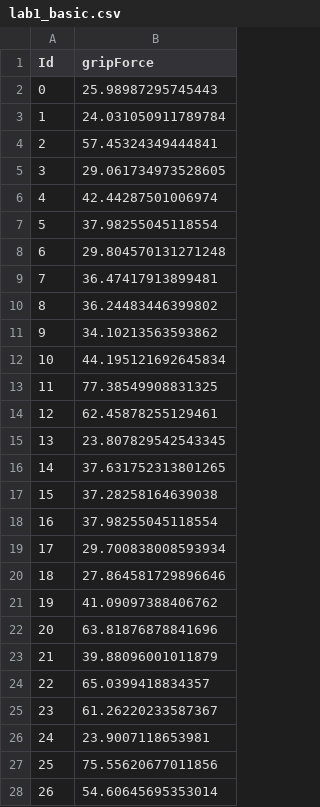
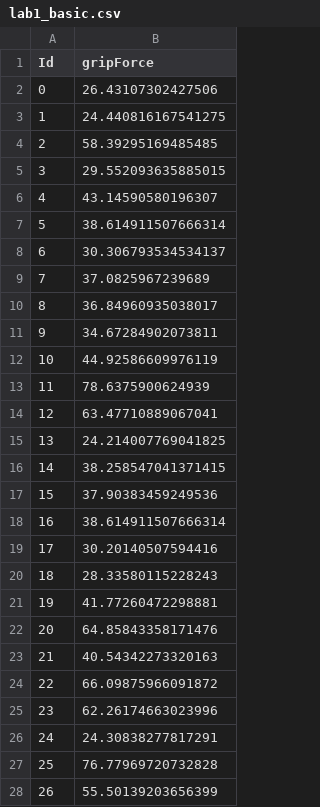
Before and after one commit to liuutin9/Introduction_to_Machine_Learning, a CSV file: Lab1/lab1_basic.csv, drawn as a sheet; only a part is shown; the diff covers the shown part only.

```diff
--- a/Lab1/lab1_basic.csv
+++ b/Lab1/lab1_basic.csv
@@ -1,28 +1,28 @@
 Id,gripForce
-0,25.98987295745443
-1,24.031050911789784
-2,57.45324349444841
-3,29.061734973528605
-4,42.44287501006974
-5,37.98255045118554
-6,29.804570131271248
-7,36.47417913899481
-8,36.24483446399802
-9,34.10213563593862
-10,44.195121692645834
-11,77.38549908831325
-12,62.45878255129461
-13,23.807829542543345
-14,37.631752313801265
-15,37.28258164639038
-16,37.98255045118554
-17,29.700838008593934
-18,27.864581729896646
-19,41.09097388406762
-20,63.81876878841696
-21,39.88096001011879
-22,65.0399418834357
-23,61.26220233587367
-24,23.9007118653981
-25,75.55620677011856
-26,54.60645695353014
+0,26.43107302427506
+1,24.440816167541275
+2,58.39295169485485
+3,29.552093635885015
+4,43.14590580196307
+5,38.614911507666314
+6,30.306793534534137
+7,37.0825967239689
+8,36.84960935038017
+9,34.67284902073811
+10,44.92586609976119
+11,78.6375900624939
+12,63.47710889067041
+13,24.214007769041825
+14,38.258547041371415
+15,37.90383459249536
+16,38.614911507666314
+17,30.20140507594416
+18,28.33580115228243
+19,41.77260472298881
+20,64.85843358171476
+21,40.54342273320163
+22,66.09875966091872
+23,62.26174663023996
+24,24.30838277817291
+25,76.77969720732828
+26,55.50139203656399
```
Also changed, not shown: 73 edited cells elsewhere in this file, 1 other file.
